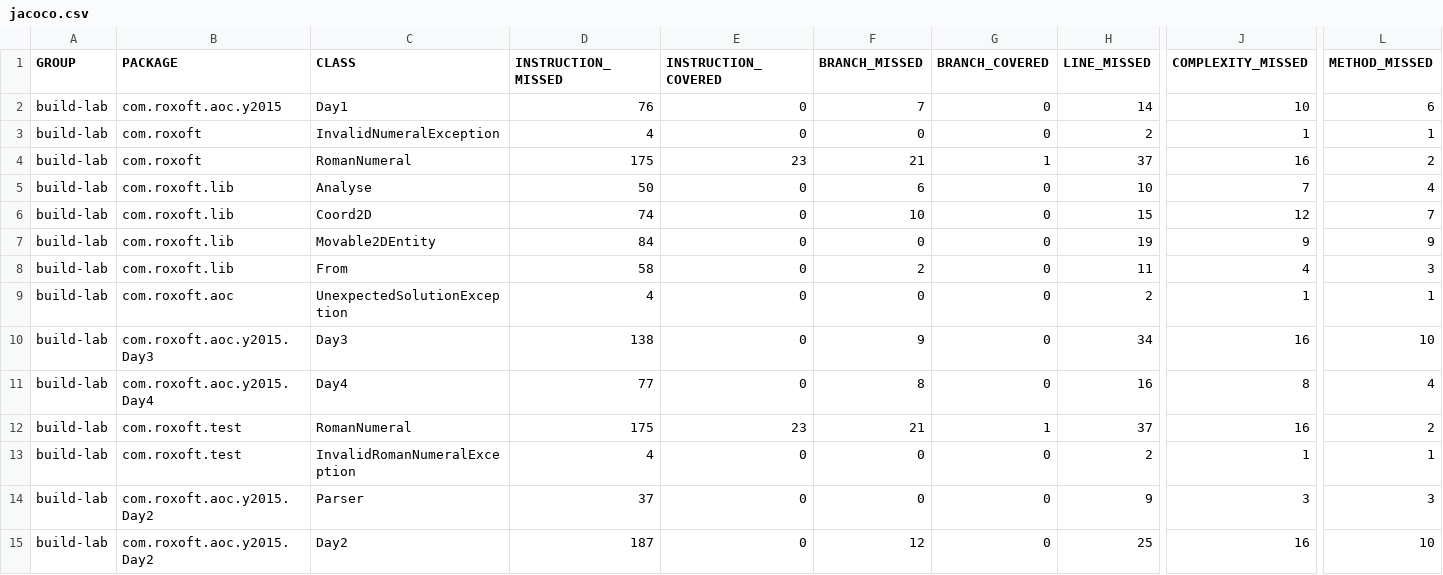
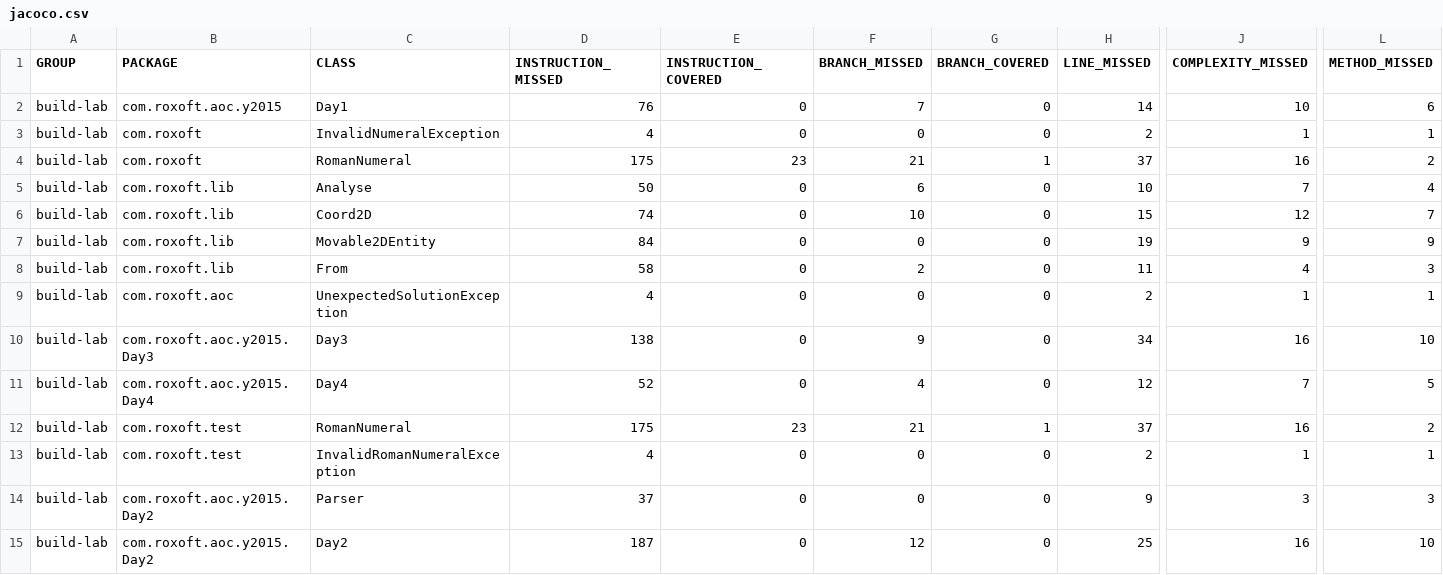
Before and after one commit to rossdrew/build-lab, a CSV file: jacoco/jacoco.csv, drawn as a sheet; only a part is shown, gaps mark what is left out; the diff names each change by its address in the sheet, - before the commit and + after, or states it on an @@ line.

```diff
--- a/jacoco/jacoco.csv
+++ b/jacoco/jacoco.csv
-D11 (INSTRUCTION_MISSED): 77
+D11 (INSTRUCTION_MISSED): 52
-F11 (BRANCH_MISSED): 8
+F11 (BRANCH_MISSED): 4
-H11 (LINE_MISSED): 16
+H11 (LINE_MISSED): 12
-J11 (COMPLEXITY_MISSED): 8
+J11 (COMPLEXITY_MISSED): 7
-L11 (METHOD_MISSED): 4
+L11 (METHOD_MISSED): 5
```
Also changed, not shown: 26 other files.
